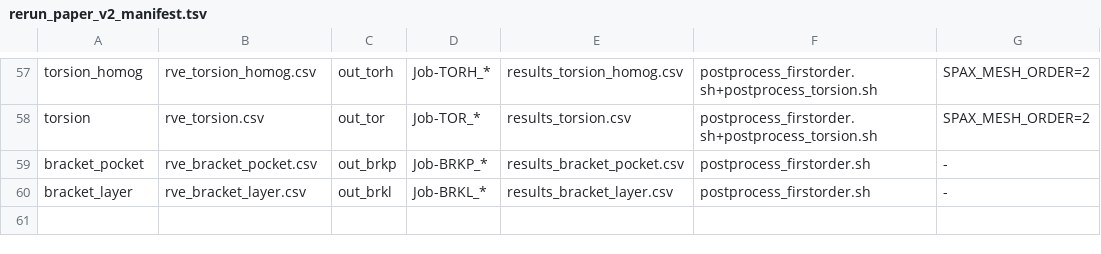
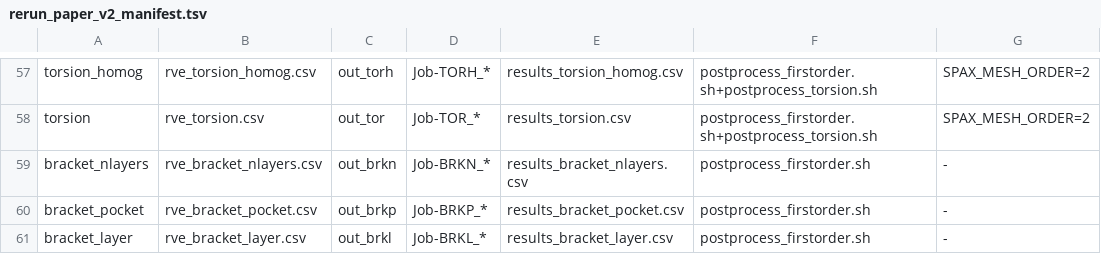
Before and after one commit to geck-000/SpaX, a TSV file: hpc/rerun_paper_v2_manifest.tsv, drawn as a sheet; only a part is shown, gaps mark what is left out.

Commit message:
Gate the bracket on a layer-count sweep, and size solves by element count
The exploratory layered cells confound two variables. Two layers at phi =
0.179 returned 5.23 GPa against one layer at 0.150 returning 2.87 -- stiffer
on more brine, which no porosity effect produces. Series theory says the count
cannot matter at fixed total thickness, so if it does the cause is
three-dimensional: a thinner layer is more strongly confined, and confinement
is what makes an undrained layer stiff. rve_bracket_nlayers holds phi, b, L
and the mesh fixed and moves only the count, one to four, at both ends of the
bracket. It runs BEFORE the other two campaigns because it is a gate: if the
layered modulus depends on how many layers carry a fixed fraction, the bracket
numbers are not yet a material property and the campaigns behind them should
not be spent.

The controller also sized solve memory from the cell edge alone, which
silently assumed every deck used the column's L_mesh = 0.033. Solve cost scales
with element COUNT, (L/L_mesh)^3, and the layered decks run at 0.024 to
resolve a layer -- 2.6x the elements at the same edge, against a third of the
memory. Sizing now reads both columns and takes the worst case in each. The
reference case is unchanged at 16G, so no existing campaign moves.

```diff
--- a/hpc/rerun_paper_v2_manifest.tsv
+++ b/hpc/rerun_paper_v2_manifest.tsv
@@ -58,2 +58,3 @@ torsion_homog	rve_torsion_homog.csv	out_torh	Job-TORH_*	results_torsion_homog.cs
 torsion	rve_torsion.csv	out_tor	Job-TOR_*	results_torsion.csv	postprocess_firstorder.sh+postprocess_torsion.sh	SPAX_MESH_ORDER=2
+bracket_nlayers	rve_bracket_nlayers.csv	out_brkn	Job-BRKN_*	results_bracket_nlayers.csv	postprocess_firstorder.sh	-
 bracket_pocket	rve_bracket_pocket.csv	out_brkp	Job-BRKP_*	results_bracket_pocket.csv	postprocess_firstorder.sh	-
```
Also changed, not shown: 3 other files.
